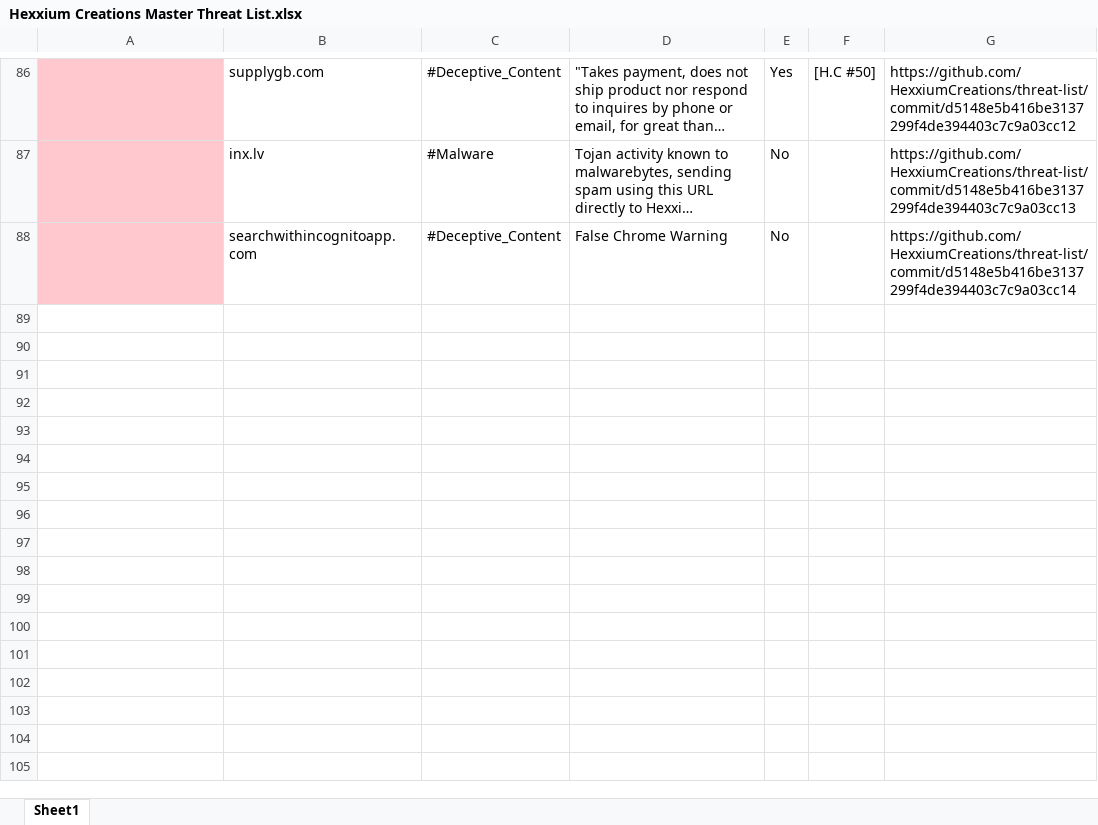
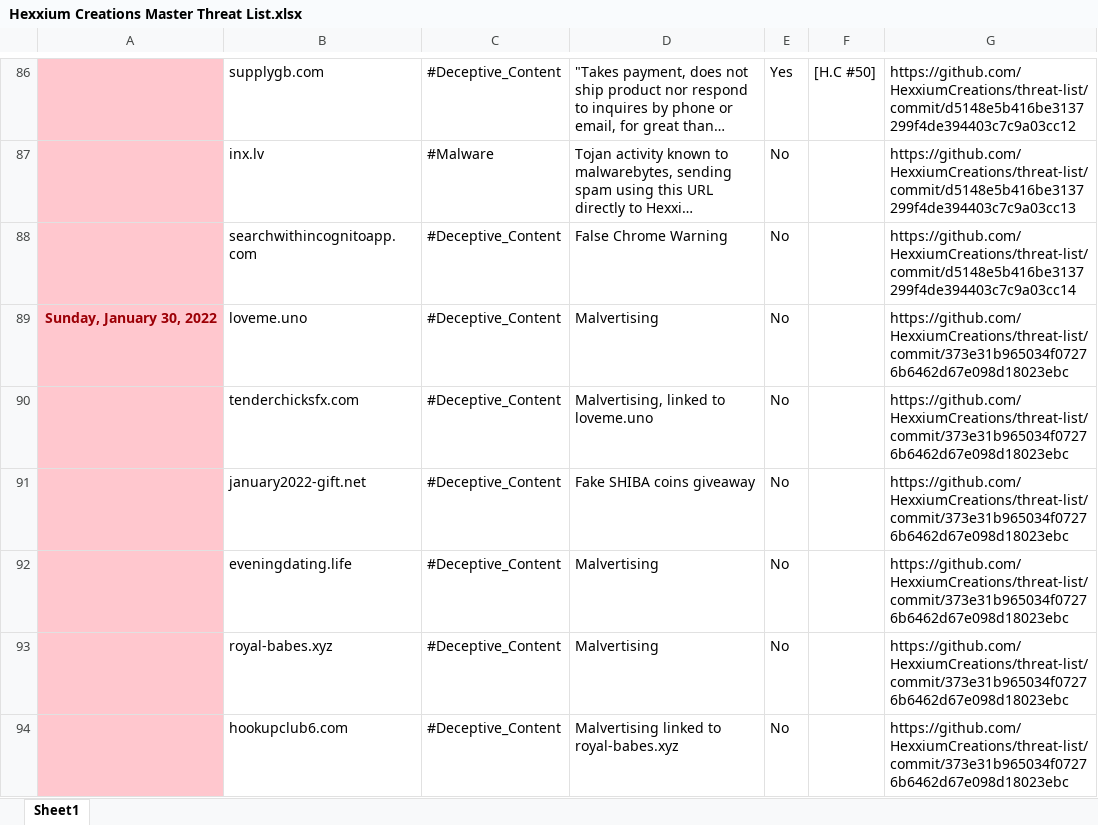
Before and after one commit to HexxiumCreations/threat-list, an Excel workbook: Hexxium Creations Master Threat List.xlsx, sheet Sheet1, drawn as a sheet; only a part is shown, gaps mark what is left out; long unchanged cells end in …; values as stored, in another font and other column widths than the file's, no borders; the diff names each change by its address in the sheet, - before the commit and + after, or states it on an @@ line.

Commit message:
Update 1/30/22
Updates threat tracker

```diff
--- a/Hexxium Creations Master Threat List.xlsx (sheet Sheet1)
+++ b/Hexxium Creations Master Threat List.xlsx (sheet Sheet1)
+row 89: Sunday, January 30, 2022 | loveme.uno | #Deceptive_Content | Malvertising | No |  | https://github.com/HexxiumCreations/threat-list/commit/373e31b965034f07276b6462d67e098d18023ebc
+row 90:  | tenderchicksfx.com | #Deceptive_Content | Malvertising, linked to loveme.uno | No |  | https://github.com/HexxiumCreations/threat-list/commit/373e31b965034f07276b6462d67e098d18023ebc
+row 91:  | january2022-gift.net | #Deceptive_Content | Fake SHIBA coins giveaway | No |  | https://github.com/HexxiumCreations/threat-list/commit/373e31b965034f07276b6462d67e098d18023ebc
+row 92:  | eveningdating.life | #Deceptive_Content | Malvertising | No |  | https://github.com/HexxiumCreations/threat-list/commit/373e31b965034f07276b6462d67e098d18023ebc
+row 93:  | royal-babes.xyz | #Deceptive_Content | Malvertising | No |  | https://github.com/HexxiumCreations/threat-list/commit/373e31b965034f07276b6462d67e098d18023ebc
+row 94:  | hookupclub6.com | #Deceptive_Content | Malvertising linked to royal-babes.xyz | No |  | https://github.com/HexxiumCreations/threat-list/commit/373e31b965034f07276b6462d67e098d18023ebc
```
